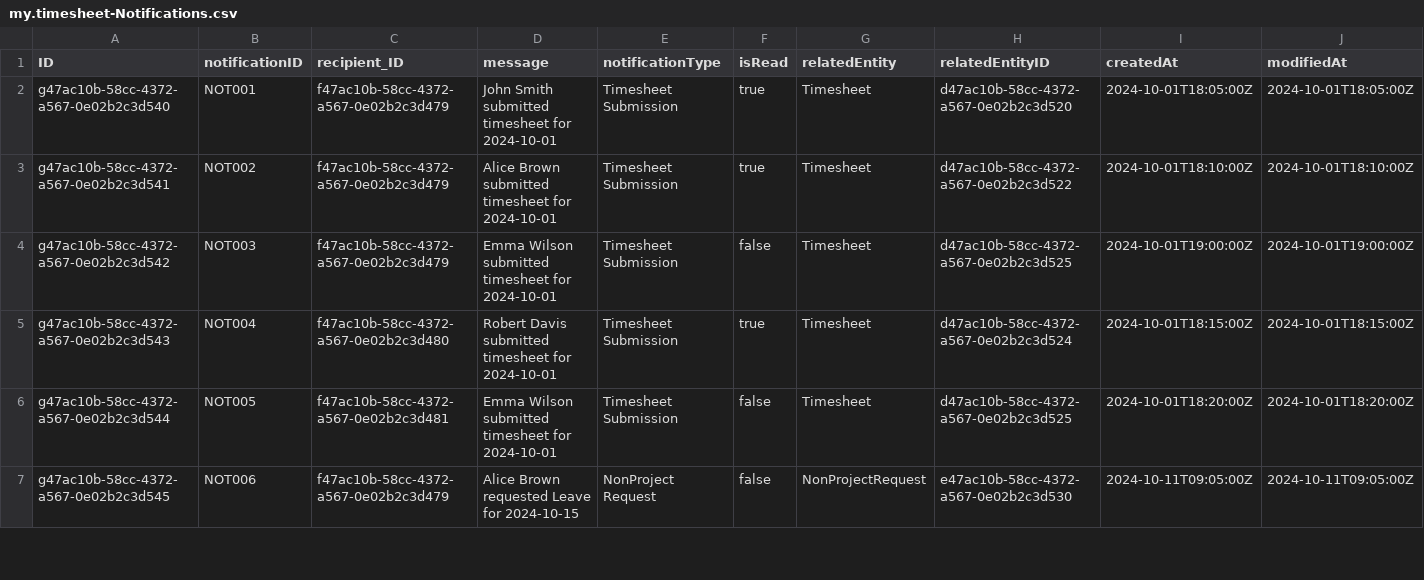
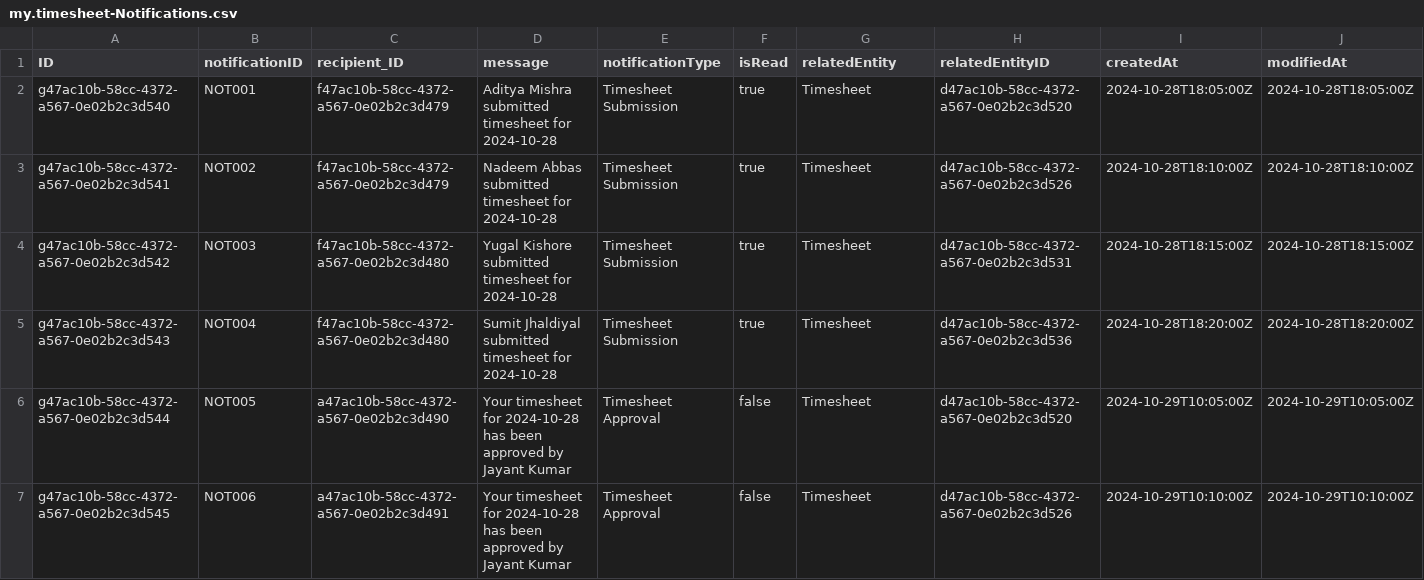
Before and after one commit to nadeemai/TimeSheet_Project, a CSV file: db/data/my.timesheet-Notifications.csv, drawn as a sheet; only a part is shown; the diff covers the shown part only.

```diff
--- a/db/data/my.timesheet-Notifications.csv
+++ b/db/data/my.timesheet-Notifications.csv
@@ -1,7 +1,7 @@
 ID;notificationID;recipient_ID;message;notificationType;isRead;relatedEntity;relatedEntityID;createdAt;modifiedAt
-g47ac10b-58cc-4372-a567-0e02b2c3d540;NOT001;f47ac10b-58cc-4372-a567-0e02b2c3d479;John Smith submitted timesheet for 2024-10-01;Timesheet Submission;true;Timesheet;d47ac10b-58cc-4372-a567-0e02b2c3d520;2024-10-01T18:05:00Z;2024-10-01T18:05:00Z
-g47ac10b-58cc-4372-a567-0e02b2c3d541;NOT002;f47ac10b-58cc-4372-a567-0e02b2c3d479;Alice Brown submitted timesheet for 2024-10-01;Timesheet Submission;true;Timesheet;d47ac10b-58cc-4372-a567-0e02b2c3d522;2024-10-01T18:10:00Z;2024-10-01T18:10:00Z
-g47ac10b-58cc-4372-a567-0e02b2c3d542;NOT003;f47ac10b-58cc-4372-a567-0e02b2c3d479;Emma Wilson submitted timesheet for 2024-10-01;Timesheet Submission;false;Timesheet;d47ac10b-58cc-4372-a567-0e02b2c3d525;2024-10-01T19:00:00Z;2024-10-01T19:00:00Z
-g47ac10b-58cc-4372-a567-0e02b2c3d543;NOT004;f47ac10b-58cc-4372-a567-0e02b2c3d480;Robert Davis submitted timesheet for 2024-10-01;Timesheet Submission;true;Timesheet;d47ac10b-58cc-4372-a567-0e02b2c3d524;2024-10-01T18:15:00Z;2024-10-01T18:15:00Z
-g47ac10b-58cc-4372-a567-0e02b2c3d544;NOT005;f47ac10b-58cc-4372-a567-0e02b2c3d481;Emma Wilson submitted timesheet for 2024-10-01;Timesheet Submission;false;Timesheet;d47ac10b-58cc-4372-a567-0e02b2c3d525;2024-10-01T18:20:00Z;2024-10-01T18:20:00Z
-g47ac10b-58cc-4372-a567-0e02b2c3d545;NOT006;f47ac10b-58cc-4372-a567-0e02b2c3d479;Alice Brown requested Leave for 2024-10-15;NonProject Request;false;NonProjectRequest;e47ac10b-58cc-4372-a567-0e02b2c3d530;2024-10-11T09:05:00Z;2024-10-11T09:05:00Z
+g47ac10b-58cc-4372-a567-0e02b2c3d540;NOT001;f47ac10b-58cc-4372-a567-0e02b2c3d479;Aditya Mishra submitted timesheet for 2024-10-28;Timesheet Submission;true;Timesheet;d47ac10b-58cc-4372-a567-0e02b2c3d520;2024-10-28T18:05:00Z;2024-10-28T18:05:00Z
+g47ac10b-58cc-4372-a567-0e02b2c3d541;NOT002;f47ac10b-58cc-4372-a567-0e02b2c3d479;Nadeem Abbas submitted timesheet for 2024-10-28;Timesheet Submission;true;Timesheet;d47ac10b-58cc-4372-a567-0e02b2c3d526;2024-10-28T18:10:00Z;2024-10-28T18:10:00Z
+g47ac10b-58cc-4372-a567-0e02b2c3d542;NOT003;f47ac10b-58cc-4372-a567-0e02b2c3d480;Yugal Kishore submitted timesheet for 2024-10-28;Timesheet Submission;true;Timesheet;d47ac10b-58cc-4372-a567-0e02b2c3d531;2024-10-28T18:15:00Z;2024-10-28T18:15:00Z
+g47ac10b-58cc-4372-a567-0e02b2c3d543;NOT004;f47ac10b-58cc-4372-a567-0e02b2c3d480;Sumit Jhaldiyal submitted timesheet for 2024-10-28;Timesheet Submission;true;Timesheet;d47ac10b-58cc-4372-a567-0e02b2c3d536;2024-10-28T18:20:00Z;2024-10-28T18:20:00Z
+g47ac10b-58cc-4372-a567-0e02b2c3d544;NOT005;a47ac10b-58cc-4372-a567-0e02b2c3d490;Your timesheet for 2024-10-28 has been approved by Jayant Kumar;Timesheet Approval;false;Timesheet;d47ac10b-58cc-4372-a567-0e02b2c3d520;2024-10-29T10:05:00Z;2024-10-29T10:05:00Z
+g47ac10b-58cc-4372-a567-0e02b2c3d545;NOT006;a47ac10b-58cc-4372-a567-0e02b2c3d491;Your timesheet for 2024-10-28 has been approved by Jayant Kumar;Timesheet Approval;false;Timesheet;d47ac10b-58cc-4372-a567-0e02b2c3d526;2024-10-29T10:10:00Z;2024-10-29T10:10:00Z
```
Also changed, not shown: 28 edited cells elsewhere in this file, db/data/my.timesheet-Activities.csv, db/data/my.timesheet-Employees.csv, 38 other files.
